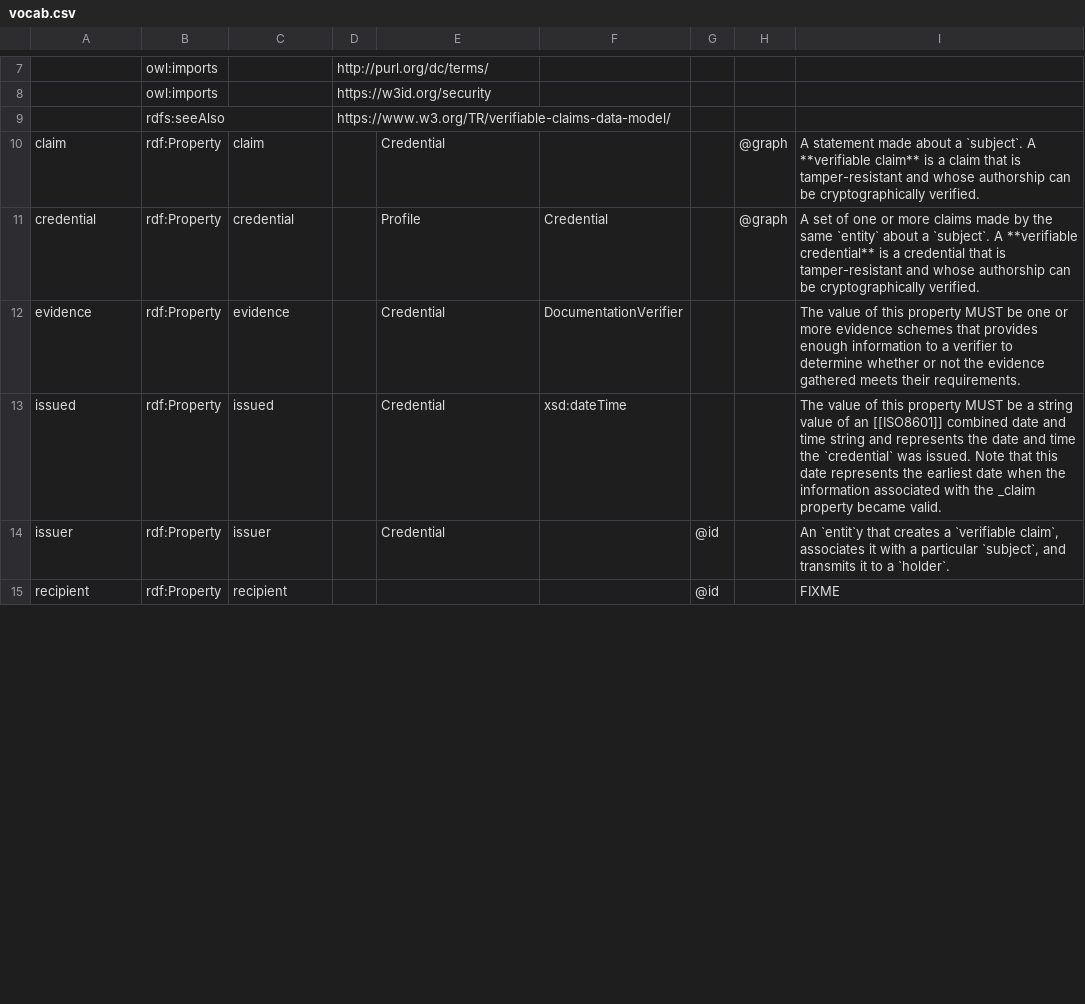
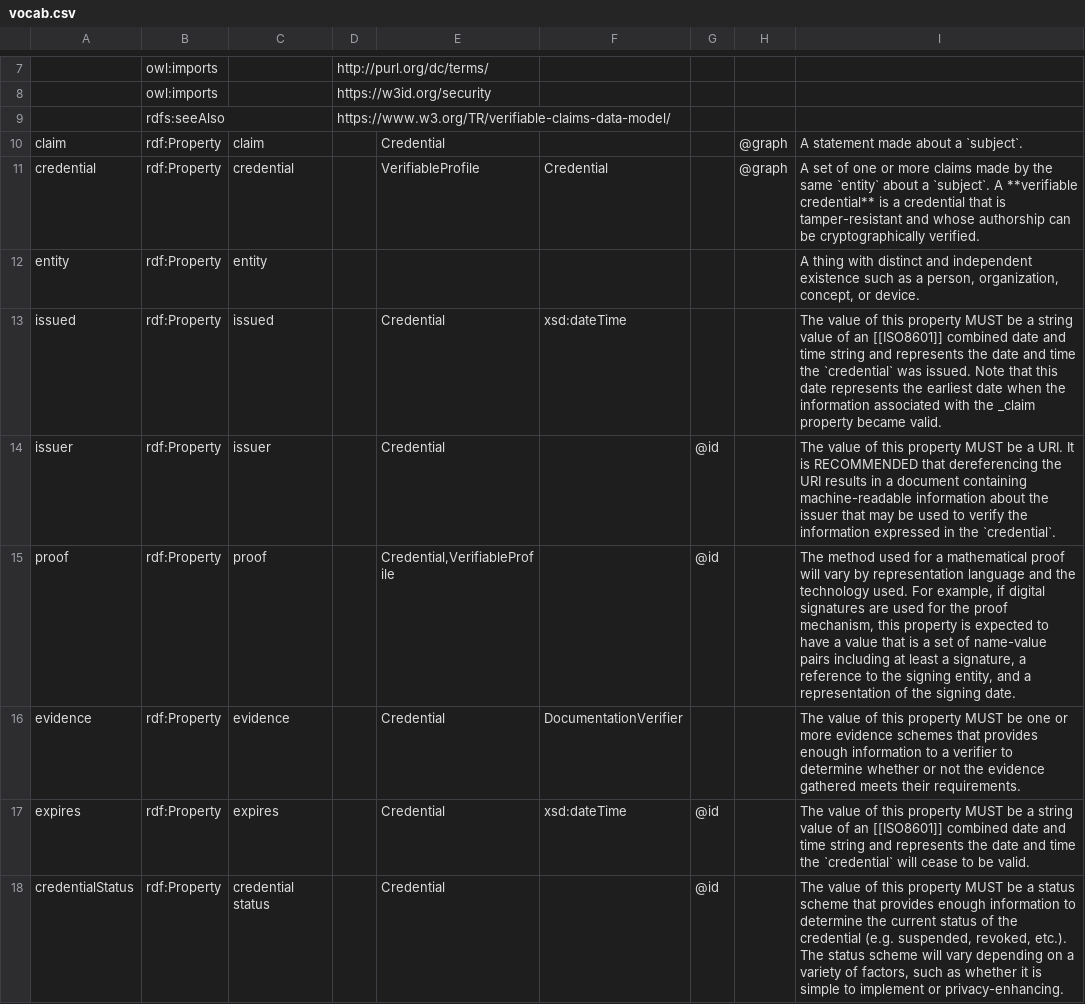
Before and after one commit to w3c/vc-data-model, a CSV file: vocab/vocab.csv, drawn as a sheet; only a part is shown, gaps mark what is left out; removed rows and columns are numbered as before the commit, all else as after; the diff covers the shown part only; the diff names each change by its address in the sheet, - before the commit and + after, or states it on an @@ line.

Commit message:
Update vocabulary based on changes to data model document.
Fixes #127

```diff
--- a/vocab/vocab.csv
+++ b/vocab/vocab.csv
-I10: …a `subject`. A **verifiable claim** is a claim that is tamper-resistant and whose authorship can be cryptographically verified.
+I10: …a `subject`.
-E11: Profile
+E11: VerifiableProfile
+row 12: entity | rdf:Property | entity |  |  |  |  |  | A thing with distinct and independent existence such as a person, organization, concept, or device.
+row 13: issued | rdf:Property | issued |  | Credential | xsd:dateTime |  |  | The value of this property MUST be a string value of an [[ISO8601]] combined date and time string and represents the date and time the `credential` was issued. Note that this date represents the earliest date when the information associated with the _claim property became valid.
+row 14: issuer | rdf:Property | issuer |  | Credential |  | @id |  | The value of this property MUST be a URI. It is RECOMMENDED that dereferencing the URI results in a document containing machine-readable information about the issuer that may be used to verify the information expressed in the `credential`.
+row 15: proof | rdf:Property | proof |  | Credential,VerifiableProfile |  | @id |  | The method used for a mathematical proof will vary by representation language and the technology used. For example, if digital signatures are used for the proof mechanism, this property is expected to have a value that is a set of name-value pairs including at least a signature, a reference to the signing entity, and a representation of the signing date.
-A17: issued
+A17: expires
-C17: issued
+C17: expires
-G17: (empty)
+G17: @id
-I17: …the `credential` was issued. Note that this date represents the earliest date when the information associated with the _claim property became valid.
+I17: …the `credential` will cease to be valid.
-A18: issuer
+A18: credentialStatus
-C18: issuer
+C18: credential status
-I18: An `entit`y that creates a `verifiable claim`, associates it with a particular `subject`, and transmits it to a `holder`.
+I18: The value of this property MUST be a status scheme that provides enough information to determine the current status of the credential (e.g. suspended, revoked, etc.). The status scheme will vary depending on a variety of factors, such as whether it is simple to implement or privacy-enhancing.
-row 15: recipient | rdf:Property | recipient |  |  |  | @id |  | FIXME
```
Also changed, not shown: 3 added rows, 3 removed rows and 3 edited cells elsewhere in this file, 5 other files.
